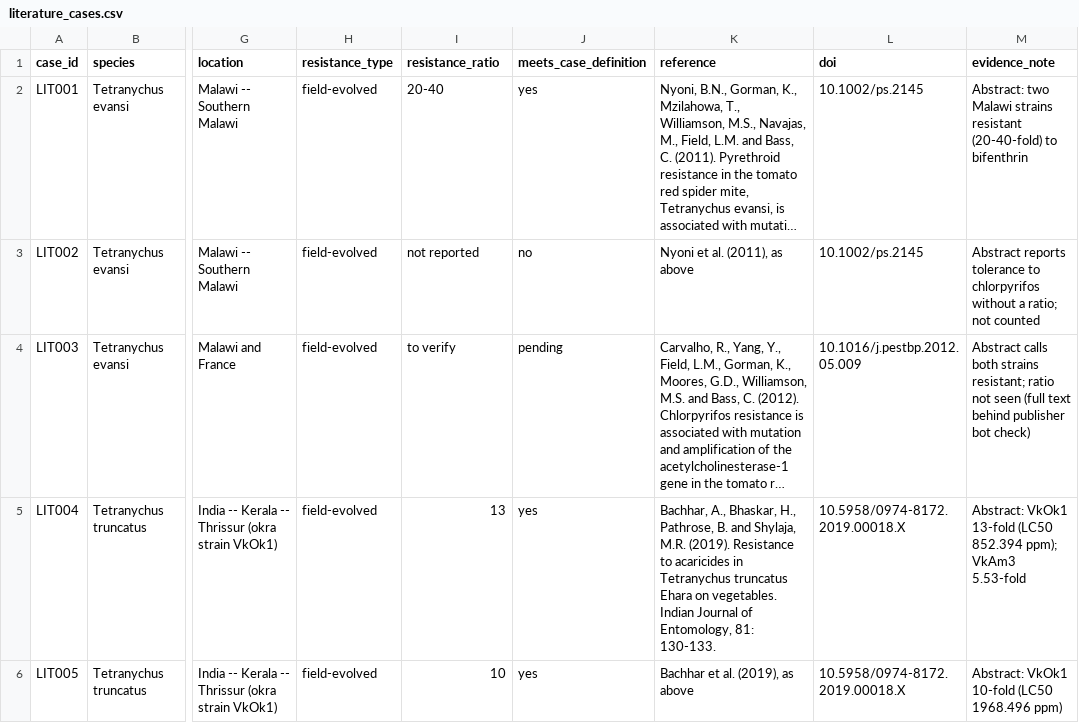
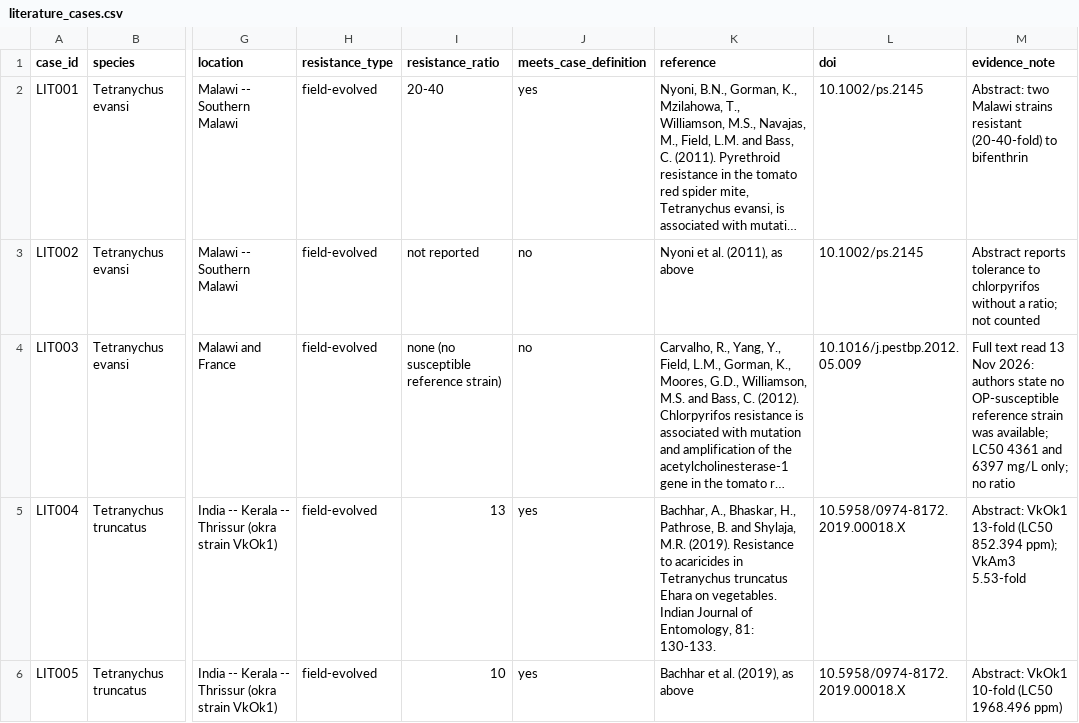
Before and after one commit to vkcvaibhav-eng/1.-mite-host-range-acaricide-resistance, a CSV file: data/manual/literature_cases.csv, drawn as a sheet; only a part is shown, gaps mark what is left out; long unchanged cells end in …; the diff names each change by its address in the sheet, - before the commit and + after, or states it on an @@ line.

```diff
--- a/data/manual/literature_cases.csv
+++ b/data/manual/literature_cases.csv
-I4 (resistance_ratio): to verify
+I4 (resistance_ratio): none (no susceptible reference strain)
-J4 (meets_case_definition): pending
+J4 (meets_case_definition): no
-M4 (evidence_note): Abstract calls both strains resistant; ratio not seen (full text behind publisher bot check)
+M4 (evidence_note): Full text read 13 Nov 2026: authors state no OP-susceptible reference strain was available; LC50 4361 and 6397 mg/L only; no ratio
```
Also changed, not shown: data/clean/resistance_cases.csv, 5 other files.
